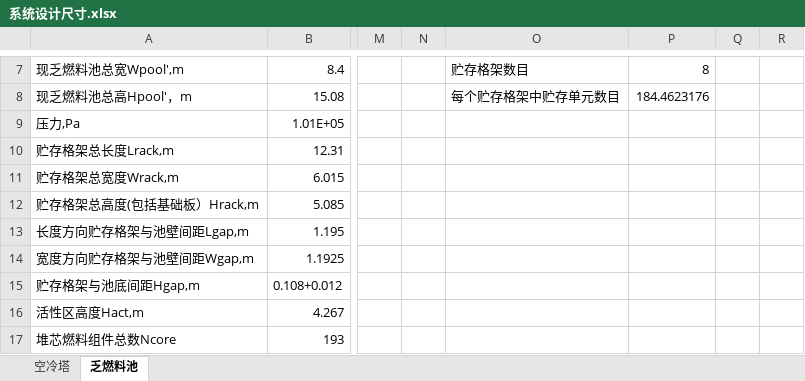
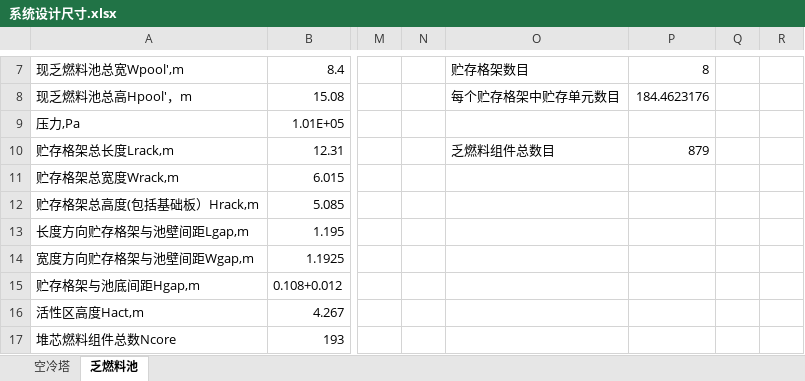
Before and after one commit to FuWen/spent-fuel-pool, an Excel workbook: 系统设计尺寸.xlsx, sheet 乏燃料池, drawn as a sheet; only a part is shown, gaps mark what is left out; values as stored, in another font and other column widths than the file's, no borders; the diff names each change by its address in the sheet, - before the commit and + after, or states it on an @@ line.

```diff
--- a/系统设计尺寸.xlsx (sheet 乏燃料池)
+++ b/系统设计尺寸.xlsx (sheet 乏燃料池)
-O10: (empty)
+O10: 乏燃料组件总数目
-P10: (empty)
+P10: 879
```
Also changed, not shown: 2 other files.
